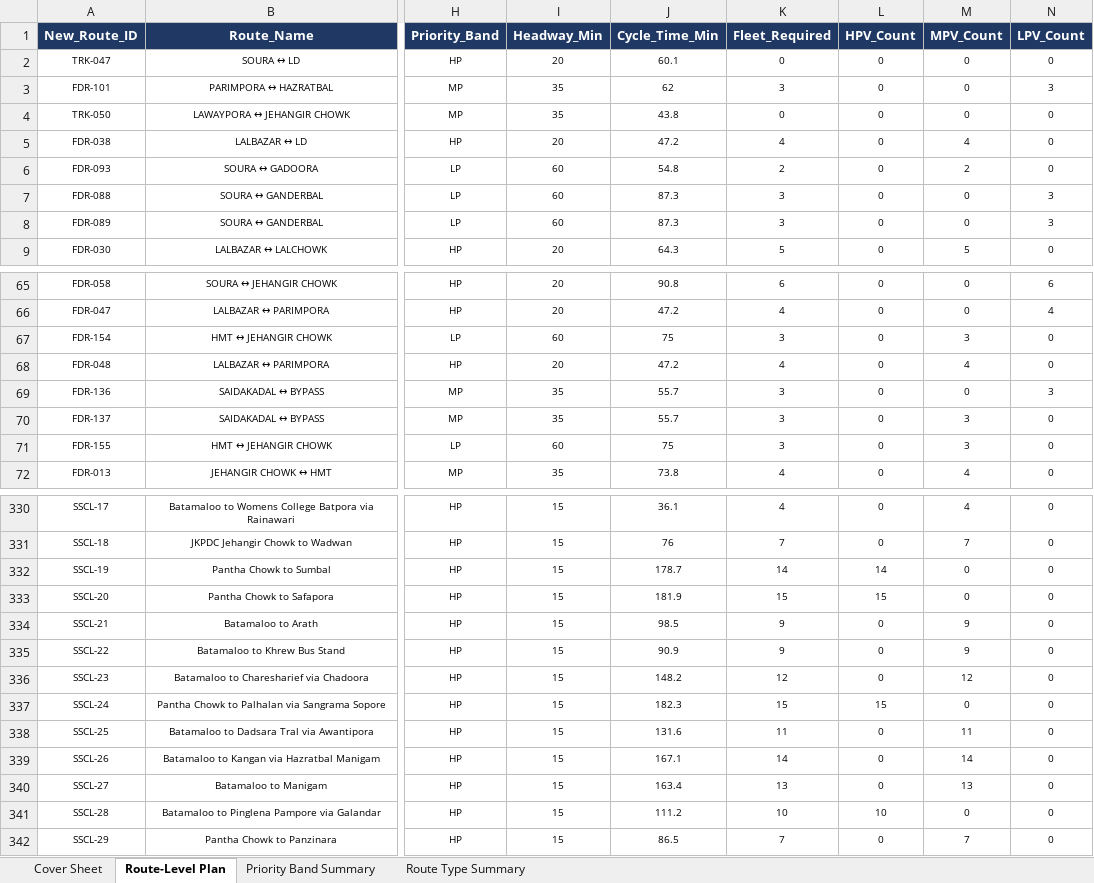
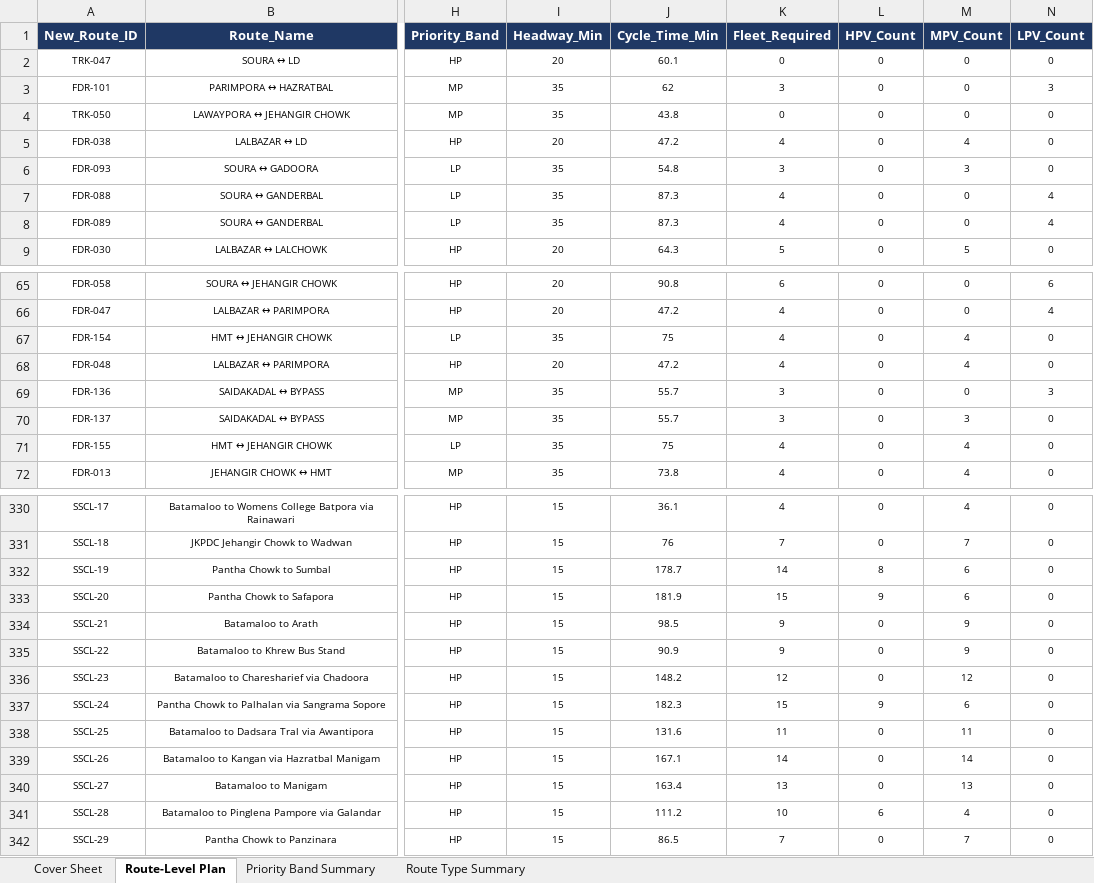
Before and after one commit to GrostesqueChip/bus-sathi-dashboard, an Excel workbook: public/route-rationalization-kashmir/Kashmir_Route_Frequency_Plan_v3.xlsx, sheet Route-Level Plan, drawn as a sheet; only a part is shown, gaps mark what is left out; values as stored, in another font and other column widths than the file's, no borders; the diff covers the shown part only; the diff names each change by its address in the sheet, - before the commit and + after, or states it on an @@ line.

Commit message:
fix(kashmir): refresh data + downloads to v3.3.6 (RTO Kashmir asks applied)
Engine v3.3.6 shipped two operational changes the RTO Kashmir asked
for at the in-person review (engine repo commit 510d9bc):

  1. HPV share on SSCL trunks capped at 60% per route
     (was empirical CHALO 100% on several long routes; RTO flagged
      depot inventory + narrower-road reality)
  2. LP-band headway 60 → 35 min
     (RTO: "1 hour is too long" for lifeline routes; peer Indian
      inter-district routes run 30-40 min)

Dashboard data refresh:
  routes.json / impact.json / log.json regenerated from
  outputs_v3.3.6/Rationalised_Routes_Kashmir_v3.csv
  Master HTML map, GeoJSON, CSVs, per-route maps all refreshed.
  342 prior Route_Codes carried forward — 0 TMP placeholders minted.

UI:
  Version pill v3.3.5 → v3.3.6
  Hero RTO Workbook download link points at the new
  Kashmir_Route_Frequency_Plan_v3.3.6_RTO.xlsx
  Lib narrative comment block updated with the new fleet (1,003)
  and HPV/MPV/LPV mix (84/797/122).
  All source-files panel hrefs updated to v3.3.6.

Visible numbers on the dashboard:
  Active routes      207
  Total fleet     1,003   (was 988, +15)
    HPV (12 m)       84   (was 138, -54 — RTO cap binding)
    MPV (9 m)       797   (was 730, +67)
    LPV (small)     122   (was 120,  +2)
  LP-band headway 38 min  (was 54.3 min — LP fleet +15)
  SSCL HPV share   19%    (was 34%)
  Network coverage 69.78% of 1.66M study area
  QC checks        8/8 passing
  Buses / 1000     0.60   (Chandigarh CTU peer band — unchanged)

Calibration didn't drift — per-route SSCL fleet vs scaled CHALO
stays +9.7%, well inside the +/-25% band.

```diff
--- a/public/route-rationalization-kashmir/Kashmir_Route_Frequency_Plan_v3.xlsx (sheet Route-Level Plan)
+++ b/public/route-rationalization-kashmir/Kashmir_Route_Frequency_Plan_v3.xlsx (sheet Route-Level Plan)
-I6:I8 (Headway_Min): 60
+I6:I8 (Headway_Min): 35
-K6 (Fleet_Required): 2
+K6 (Fleet_Required): 3
-M6 (MPV_Count): 2
+M6 (MPV_Count): 3
-K7:K8 (Fleet_Required): 3
+K7:K8 (Fleet_Required): 4
-N7:N8 (LPV_Count): 3
+N7:N8 (LPV_Count): 4
-I67 (Headway_Min): 60
+I67 (Headway_Min): 35
-K67 (Fleet_Required): 3
+K67 (Fleet_Required): 4
-M67 (MPV_Count): 3
+M67 (MPV_Count): 4
-I71 (Headway_Min): 60
+I71 (Headway_Min): 35
-K71 (Fleet_Required): 3
+K71 (Fleet_Required): 4
-M71 (MPV_Count): 3
+M71 (MPV_Count): 4
-L332 (HPV_Count): 14
+L332 (HPV_Count): 8
-M332:M333 (MPV_Count): 0
+M332:M333 (MPV_Count): 6
-L333 (HPV_Count): 15
+L333 (HPV_Count): 9
-L337 (HPV_Count): 15
+L337 (HPV_Count): 9
-M337 (MPV_Count): 0
+M337 (MPV_Count): 6
-L341 (HPV_Count): 10
+L341 (HPV_Count): 6
-M341 (MPV_Count): 0
+M341 (MPV_Count): 4
```
Also changed, not shown: 54 edited cells elsewhere in this sheet, 35 other files.
